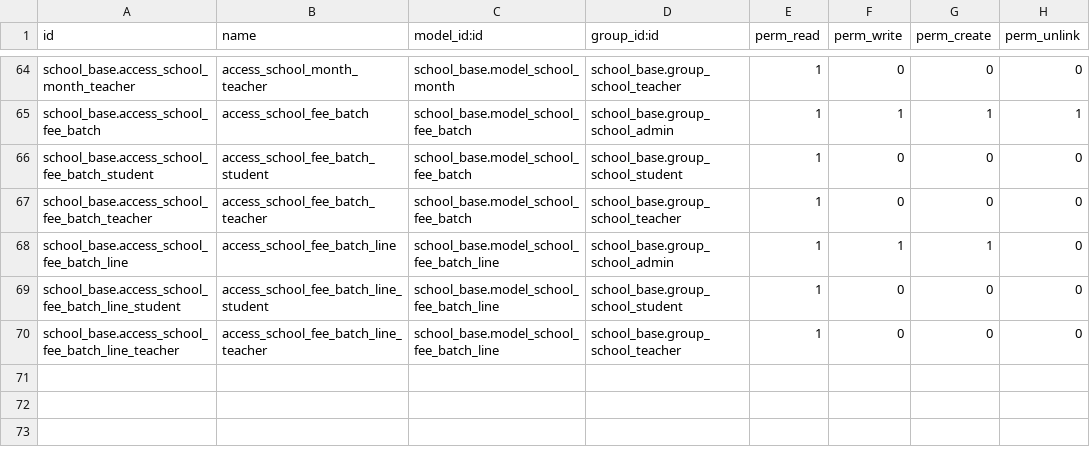
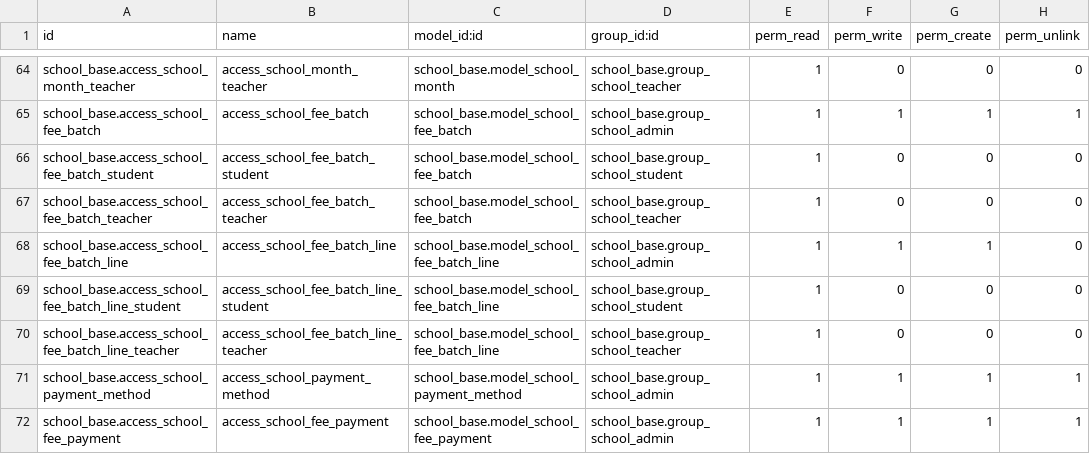
Before and after one commit to sohan964/school_base, a CSV file: security/ir.model.access.csv, drawn as a sheet; only a part is shown, gaps mark what is left out.

Commit message:
payments and methods added

```diff
--- a/security/ir.model.access.csv
+++ b/security/ir.model.access.csv
@@ -70 +70,3 @@ school_base.access_school_fee_batch_line_student,access_school_fee_batch_line_st
 school_base.access_school_fee_batch_line_teacher,access_school_fee_batch_line_teacher,school_base.model_school_fee_batch_line,school_base.group_school_teacher,1,0,0,0
+school_base.access_school_payment_method,access_school_payment_method,school_base.model_school_payment_method,school_base.group_school_admin,1,1,1,1
+school_base.access_school_fee_payment,access_school_fee_payment,school_base.model_school_fee_payment,school_base.group_school_admin,1,1,1,1
```
Also changed, not shown: 7 other files.
